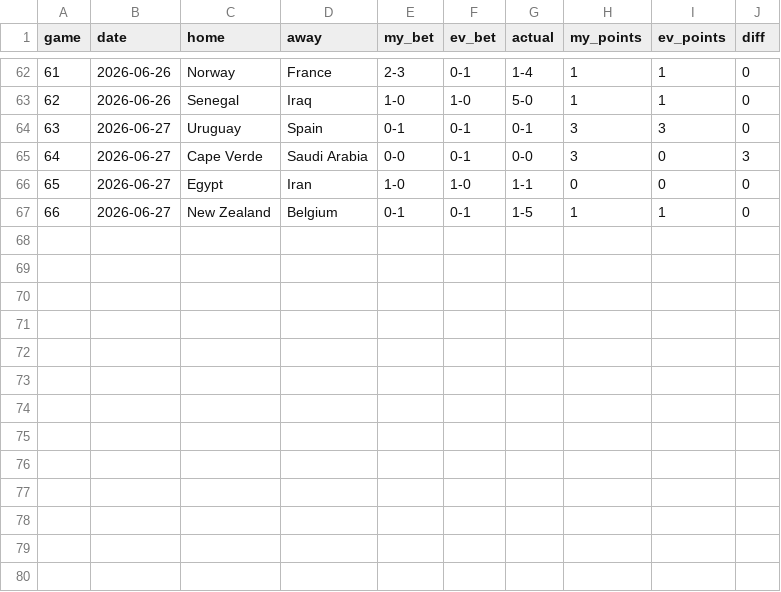
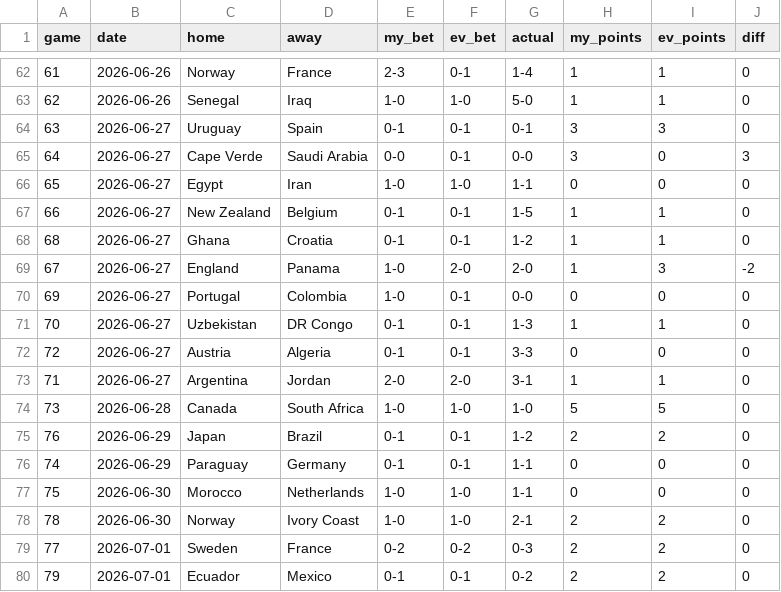
Before and after one commit to menisadi/wc2026, a CSV file: data/bets_vs_ev.csv, drawn as a sheet; only a part is shown, gaps mark what is left out.

Commit message:
fix(data): normalize and deduplicate results in load_results
Cape Verde appeared as both "Cape Verde Islands" (3 live-fetched rows)
and "Cape Verde" (historical + API rows), creating phantom duplicates.
Apply RESULTS_TO_CANONICAL and drop_duplicates in load_results so all
callers (ELO, Poisson training, backtest) see 79 clean WC 2026 rows
instead of 82.

Also adds bets_vs_ev.csv entries for group stage games 67–72 and
R32 games 73–79.

```diff
--- a/data/bets_vs_ev.csv
+++ b/data/bets_vs_ev.csv
@@ -67 +67,14 @@ game,date,home,away,my_bet,ev_bet,actual,my_points,ev_points,diff
 66,2026-06-27,New Zealand,Belgium,0-1,0-1,1-5,1,1,0
+68,2026-06-27,Ghana,Croatia,0-1,0-1,1-2,1,1,0
+67,2026-06-27,England,Panama,1-0,2-0,2-0,1,3,-2
+69,2026-06-27,Portugal,Colombia,1-0,0-1,0-0,0,0,0
+70,2026-06-27,Uzbekistan,DR Congo,0-1,0-1,1-3,1,1,0
+72,2026-06-27,Austria,Algeria,0-1,0-1,3-3,0,0,0
+71,2026-06-27,Argentina,Jordan,2-0,2-0,3-1,1,1,0
+73,2026-06-28,Canada,South Africa,1-0,1-0,1-0,5,5,0
+76,2026-06-29,Japan,Brazil,0-1,0-1,1-2,2,2,0
+74,2026-06-29,Paraguay,Germany,0-1,0-1,1-1,0,0,0
+75,2026-06-30,Morocco,Netherlands,1-0,1-0,1-1,0,0,0
+78,2026-06-30,Norway,Ivory Coast,1-0,1-0,2-1,2,2,0
+77,2026-07-01,Sweden,France,0-2,0-2,0-3,2,2,0
+79,2026-07-01,Ecuador,Mexico,0-1,0-1,0-2,2,2,0
```
Also changed, not shown: 1 other file.
